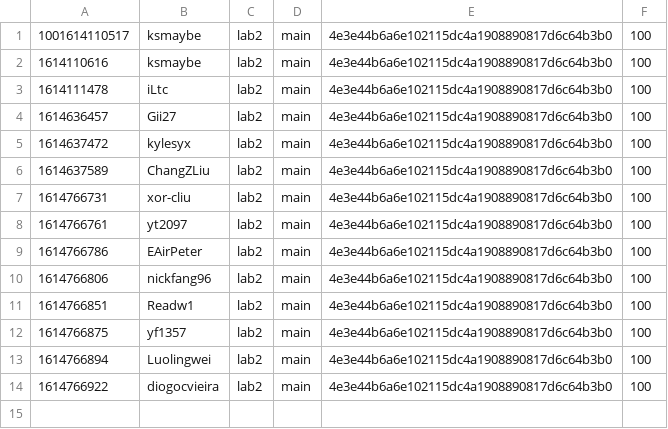
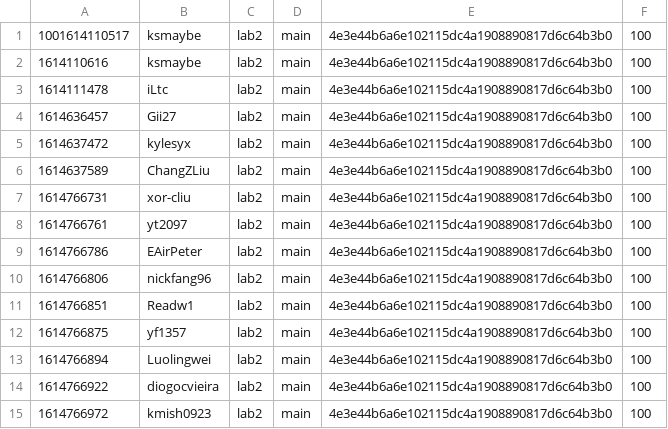
Before and after one commit to nyupcs/pcs-sp21-lab2-scoreboard, a CSV file: score.csv, drawn as a sheet; the diff names each change by its address in the sheet, - before the commit and + after, or states it on an @@ line.

Commit message:
[Score] kmish0923 +100
kmish0923 attacked `main` 4e3e44b6a6e102115dc4a1908890817d6c64b3b0 of lab2

```diff
--- a/score.csv
+++ b/score.csv
+row 15: 1614766972 | kmish0923 | lab2 | main | 4e3e44b6a6e102115dc4a1908890817d6c64b3b0 | 100
```
